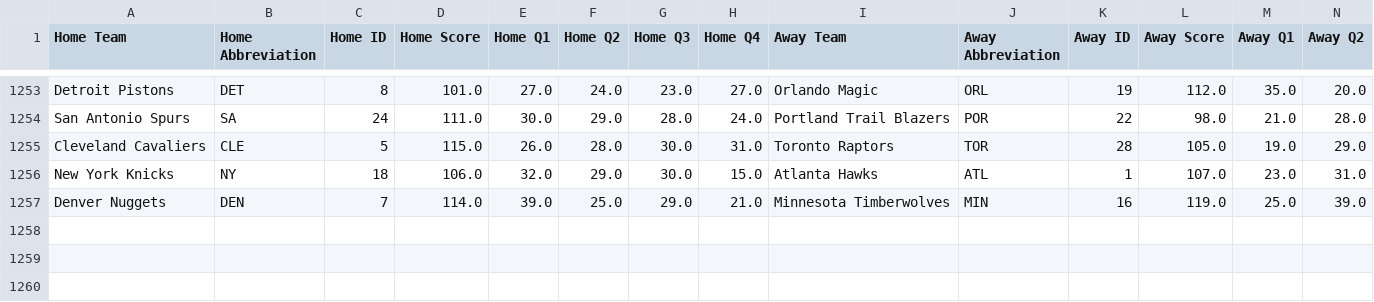
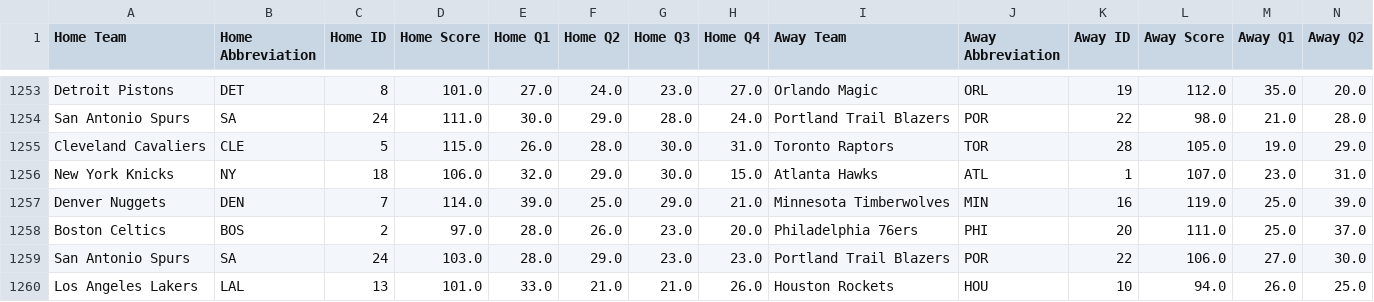
Before and after one commit to andrewscheiner/ScheinerSportsSolutions, a CSV file: data/nba_scores_2025_2026.csv, drawn as a sheet; only a part is shown, gaps mark what is left out; rows hold the shown columns only; the diff names each change by its address in the sheet, - before the commit and + after, or states it on an @@ line.

```diff
--- a/data/nba_scores_2025_2026.csv
+++ b/data/nba_scores_2025_2026.csv
+row 1258: Boston Celtics | BOS | 2 | 97.0 | 28.0 | 26.0 | 23.0 | 20.0 | Philadelphia 76ers | PHI | 20 | 111.0 | 25.0 | 37.0
+row 1259: San Antonio Spurs | SA | 24 | 103.0 | 28.0 | 29.0 | 23.0 | 23.0 | Portland Trail Blazers | POR | 22 | 106.0 | 27.0 | 30.0
+row 1260: Los Angeles Lakers | LAL | 13 | 101.0 | 33.0 | 21.0 | 21.0 | 26.0 | Houston Rockets | HOU | 10 | 94.0 | 26.0 | 25.0
```
